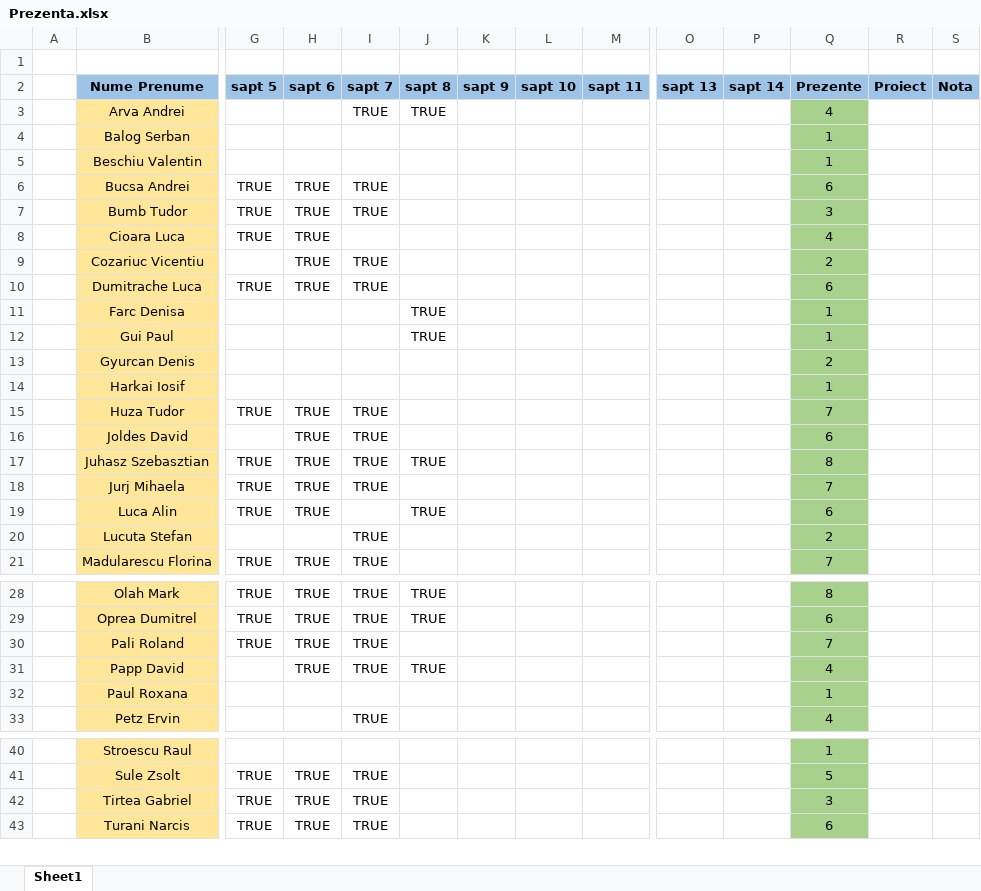
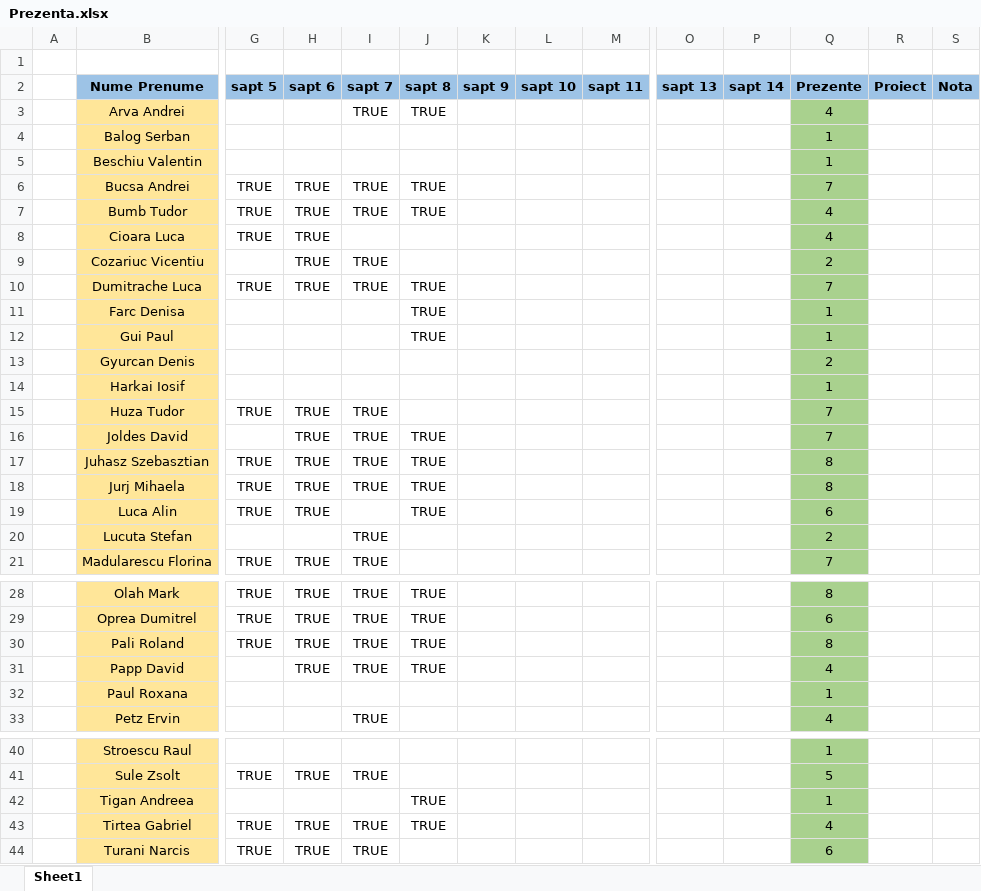
Before and after one commit to PelleRemus/Facultate_Promotia_2022_2025, an Excel workbook: MetodeAvansate/Prezenta.xlsx, sheet Sheet1, drawn as a sheet; only a part is shown, gaps mark what is left out; values as stored, in another font and other column widths than the file's, no borders; conditional formats not drawn; addresses are those after the commit; rows hold the shown columns only; the diff names each change by its address in the sheet, - before the commit and + after, or states it on an @@ line.

```diff
--- a/MetodeAvansate/Prezenta.xlsx (sheet Sheet1)
+++ b/MetodeAvansate/Prezenta.xlsx (sheet Sheet1)
-J6:J7 (sapt 8): (empty)
+J6:J7 (sapt 8): TRUE
-Q6 (Prezente): 6
+Q6 (Prezente): 7
-Q7 (Prezente): 3
+Q7 (Prezente): 4
-J10 (sapt 8): (empty)
+J10 (sapt 8): TRUE
-Q10 (Prezente): 6
+Q10 (Prezente): 7
-J16 (sapt 8): (empty)
+J16 (sapt 8): TRUE
-Q16 (Prezente): 6
+Q16 (Prezente): 7
-J18 (sapt 8): (empty)
+J18 (sapt 8): TRUE
-Q18 (Prezente): 7
+Q18 (Prezente): 8
-J30 (sapt 8): (empty)
+J30 (sapt 8): TRUE
-Q30 (Prezente): 7
+Q30 (Prezente): 8
+row 42:  | Tigan Andreea |  |  |  | TRUE |  |  |  |  |  | 1
-J43 (sapt 8): (empty)
+J43 (sapt 8): TRUE
-Q43 (Prezente): 3
+Q43 (Prezente): 4
```
Also changed, not shown: 11 other files.
